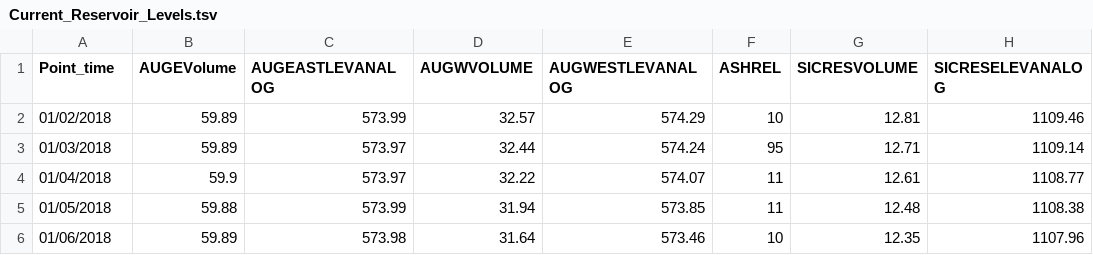
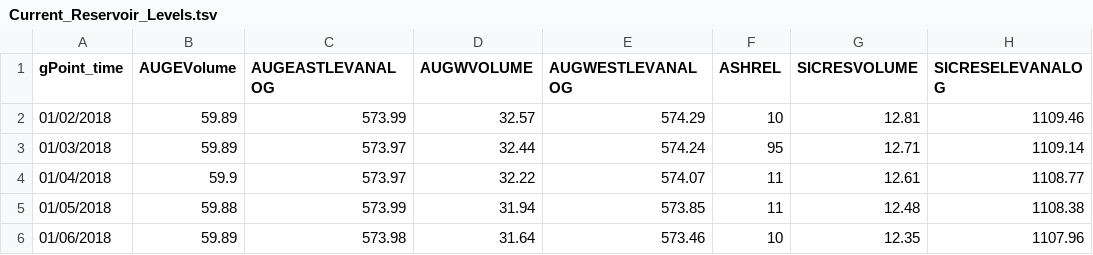
Before and after one commit to hunter-classes/spring-2023-13500-lab-03-fatimasif, a TSV file: Current_Reservoir_Levels.tsv, drawn as a sheet; only a part is shown; the diff names each change by its address in the sheet, - before the commit and + after, or states it on an @@ line.

```diff
--- a/Current_Reservoir_Levels.tsv
+++ b/Current_Reservoir_Levels.tsv
-A1: Point_time
+A1: gPoint_time
```
Also changed, not shown: 3 other files.
